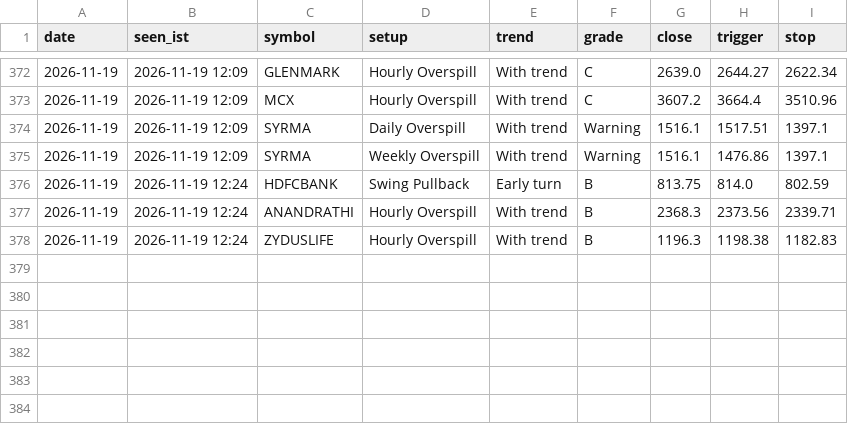
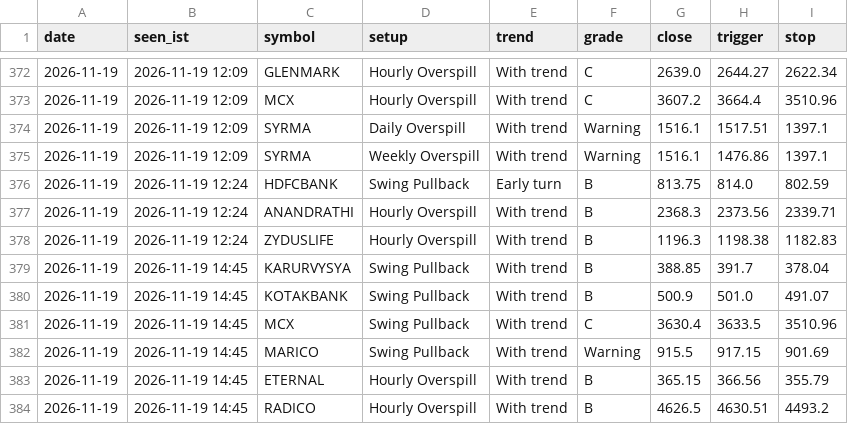
Before and after one commit to kapoorvivek4u-bit/TRENDFIRE_2.0, a CSV file: data/ready_log.csv, drawn as a sheet; only a part is shown, gaps mark what is left out.

Commit message:
Setups scan 2026-11-19T09:15Z

```diff
--- a/data/ready_log.csv
+++ b/data/ready_log.csv
@@ -378 +378,7 @@ date,seen_ist,symbol,setup,trend,grade,close,trigger,stop
 2026-11-19,2026-11-19 12:24,ZYDUSLIFE,Hourly Overspill,With trend,B,1196.3,1198.38,1182.83
+2026-11-19,2026-11-19 14:45,KARURVYSYA,Swing Pullback,With trend,B,388.85,391.7,378.04
+2026-11-19,2026-11-19 14:45,KOTAKBANK,Swing Pullback,With trend,B,500.9,501.0,491.07
+2026-11-19,2026-11-19 14:45,MCX,Swing Pullback,With trend,C,3630.4,3633.5,3510.96
+2026-11-19,2026-11-19 14:45,MARICO,Swing Pullback,With trend,Warning,915.5,917.15,901.69
+2026-11-19,2026-11-19 14:45,ETERNAL,Hourly Overspill,With trend,B,365.15,366.56,355.79
+2026-11-19,2026-11-19 14:45,RADICO,Hourly Overspill,With trend,B,4626.5,4630.51,4493.2
```
Also changed, not shown: 2 other files.
